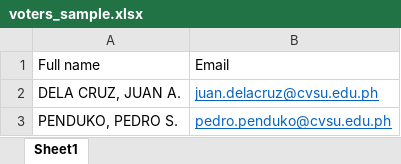
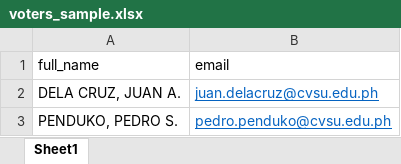
Before and after one commit to bricesuazo/eboto, an Excel workbook: public/assets/excel/voters_sample.xlsx, sheet Sheet1, drawn as a sheet; values as stored, in another font and other column widths than the file's, no borders; removed rows and columns are numbered as before the commit, all else as after; the diff names each change by its address in the sheet, - before the commit and + after, or states it on an @@ line.

Commit message:
Bulk upload voters is now working!!!

```diff
--- a/public/assets/excel/voters_sample.xlsx (sheet Sheet1)
+++ b/public/assets/excel/voters_sample.xlsx (sheet Sheet1)
-row 1: Full name | Email
+row 1: full_name | email
```
Also changed, not shown: public/assets/excel/voters_template.xlsx, 5 other files.
